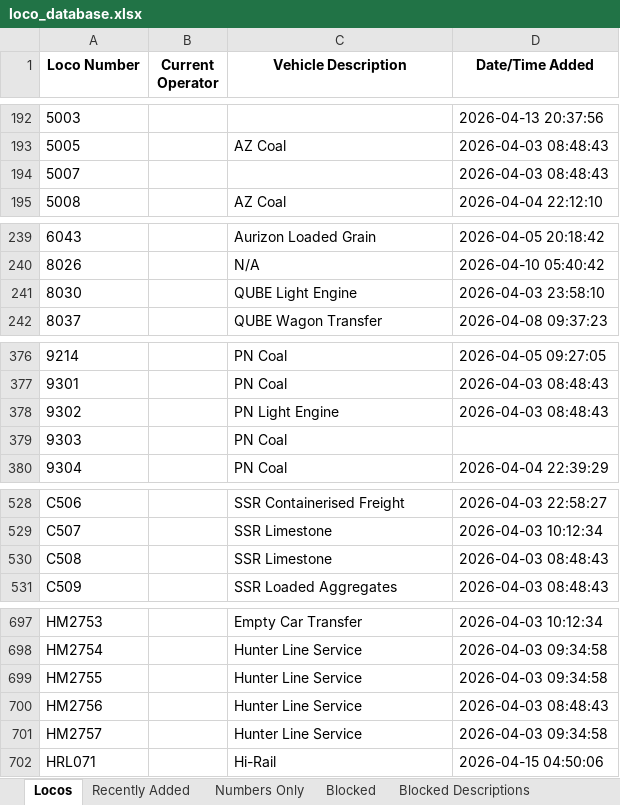
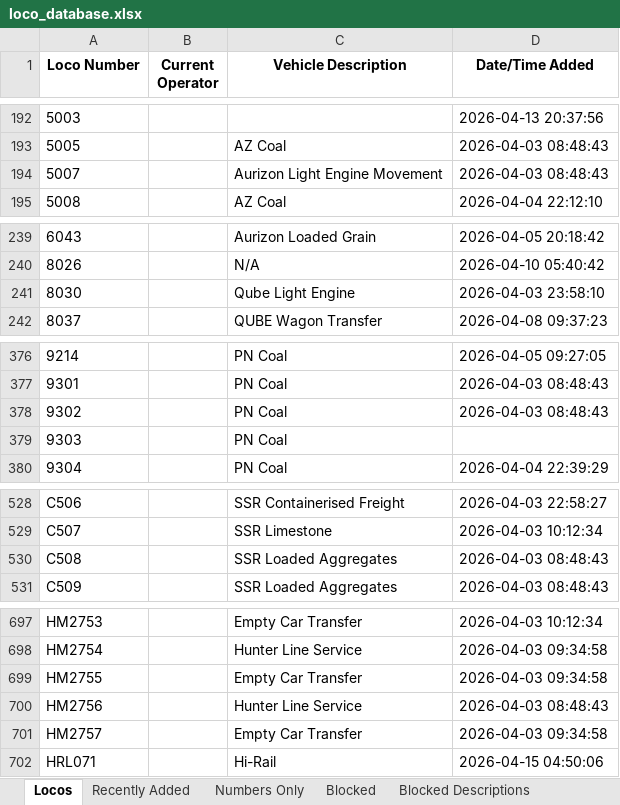
Before and after one commit to grahame21/railops-frontend, an Excel workbook: downloads/loco_database.xlsx, sheet Locos, drawn as a sheet; only a part is shown, gaps mark what is left out; values as stored, in another font and other column widths than the file's, no borders; the diff covers the shown part only; the diff names each change by its address in the sheet, - before the commit and + after, or states it on an @@ line.

```diff
--- a/downloads/loco_database.xlsx (sheet Locos)
+++ b/downloads/loco_database.xlsx (sheet Locos)
-C194 (Vehicle Description): (empty)
+C194 (Vehicle Description): Aurizon Light Engine Movement
-C241 (Vehicle Description): QUBE Light Engine
+C241 (Vehicle Description): Qube Light Engine
-C378 (Vehicle Description): PN Light Engine
+C378 (Vehicle Description): PN Coal
-C530 (Vehicle Description): SSR Limestone
+C530 (Vehicle Description): SSR Loaded Aggregates
-C699 (Vehicle Description): Hunter Line Service
+C699 (Vehicle Description): Empty Car Transfer
-C701 (Vehicle Description): Hunter Line Service
+C701 (Vehicle Description): Empty Car Transfer
```
Also changed, not shown: 3 edited cells elsewhere in this sheet, sheet Recently Added, downloads/loco_numbers_only.xlsx, 3 other files.
